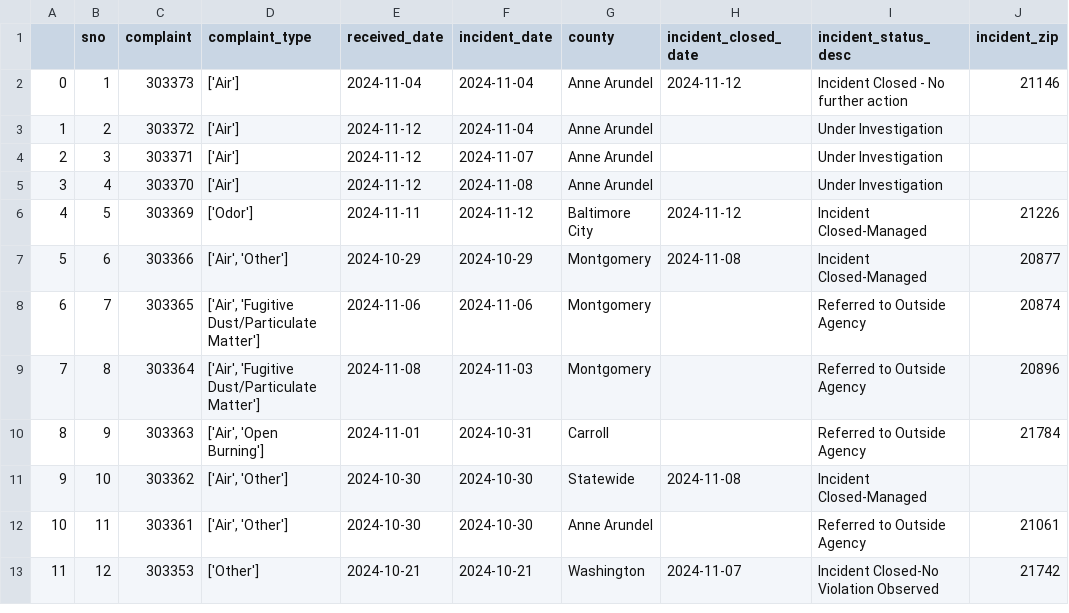
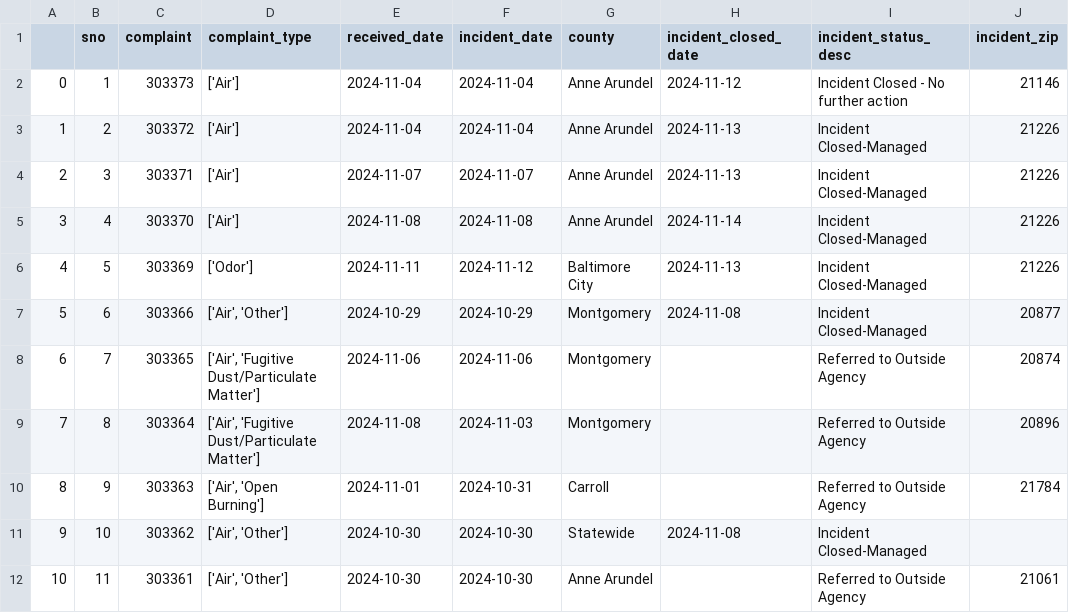
Before and after one commit to grantschwab/automate-data-pipelines-nicar-2024, a CSV file: exported_data/all_complaints.csv, drawn as a sheet; only a part is shown; the shorter side is filled out with more unchanged rows.

Commit message:
Automated commit from GitHub Actions

```diff
--- a/exported_data/all_complaints.csv
+++ b/exported_data/all_complaints.csv
@@ -2,6 +2,6 @@
 0,1,303373,['Air'],2024-11-04,2024-11-04,Anne Arundel,2024-11-12,Incident Closed - No further action,21146
-1,2,303372,['Air'],2024-11-12,2024-11-04,Anne Arundel,,Under Investigation,
-2,3,303371,['Air'],2024-11-12,2024-11-07,Anne Arundel,,Under Investigation,
-3,4,303370,['Air'],2024-11-12,2024-11-08,Anne Arundel,,Under Investigation,
-4,5,303369,['Odor'],2024-11-11,2024-11-12,Baltimore City,2024-11-12,Incident Closed-Managed,21226
+1,2,303372,['Air'],2024-11-04,2024-11-04,Anne Arundel,2024-11-13,Incident Closed-Managed,21226
+2,3,303371,['Air'],2024-11-07,2024-11-07,Anne Arundel,2024-11-13,Incident Closed-Managed,21226
+3,4,303370,['Air'],2024-11-08,2024-11-08,Anne Arundel,2024-11-14,Incident Closed-Managed,21226
+4,5,303369,['Odor'],2024-11-11,2024-11-12,Baltimore City,2024-11-13,Incident Closed-Managed,21226
 5,6,303366,"['Air', 'Other']",2024-10-29,2024-10-29,Montgomery,2024-11-08,Incident Closed-Managed,20877
```
